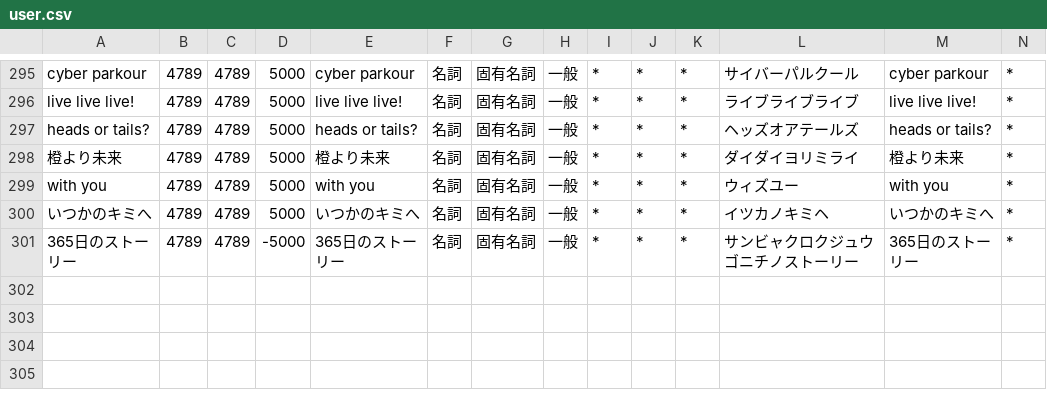
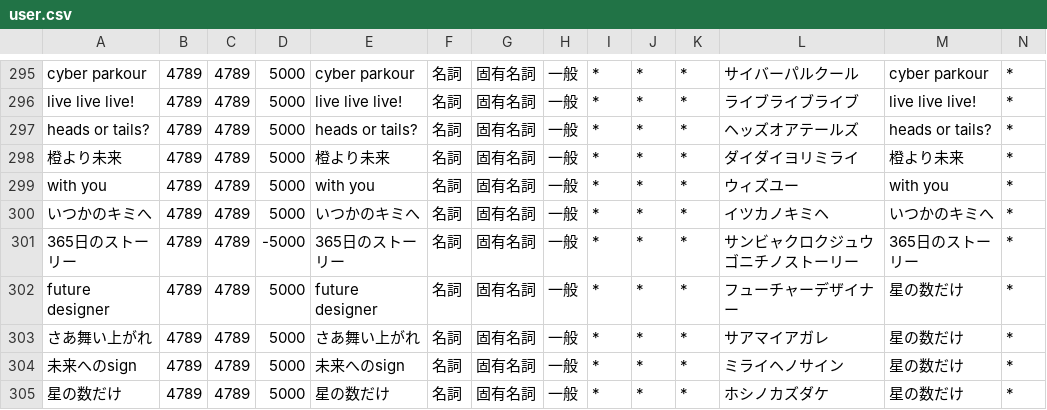
Before and after one commit to ibukinus/bluesky-feed-generator, a CSV file: user.csv, drawn as a sheet; only a part is shown, gaps mark what is left out; rows hold the shown columns only; the diff names each change by its address in the sheet, - before the commit and + after, or states it on an @@ line.

Commit message:
キーワードの追加
- Future Designer
- さあ舞い上がれ
- 未来へのSign
- 星の数だけ

```diff
--- a/user.csv
+++ b/user.csv
+row 302: future designer | 4789 | 4789 | 5000 | future designer | 名詞 | 固有名詞 | 一般 | * | * | * | フューチャーデザイナー | 星の数だけ | *
+row 303: さあ舞い上がれ | 4789 | 4789 | 5000 | さあ舞い上がれ | 名詞 | 固有名詞 | 一般 | * | * | * | サアマイアガレ | 星の数だけ | *
+row 304: 未来へのsign | 4789 | 4789 | 5000 | 未来へのsign | 名詞 | 固有名詞 | 一般 | * | * | * | ミライヘノサイン | 星の数だけ | *
+row 305: 星の数だけ | 4789 | 4789 | 5000 | 星の数だけ | 名詞 | 固有名詞 | 一般 | * | * | * | ホシノカズダケ | 星の数だけ | *
```
Also changed, not shown: 1 other file.
